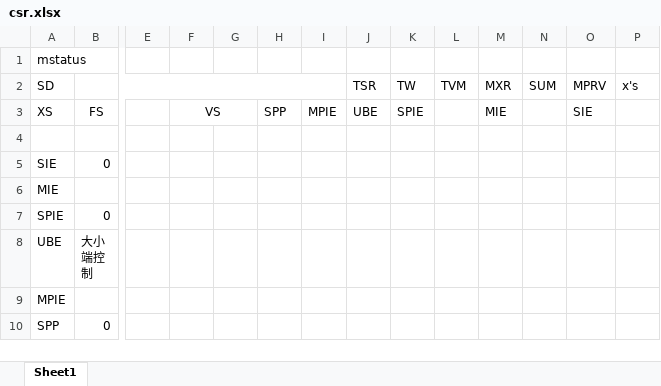
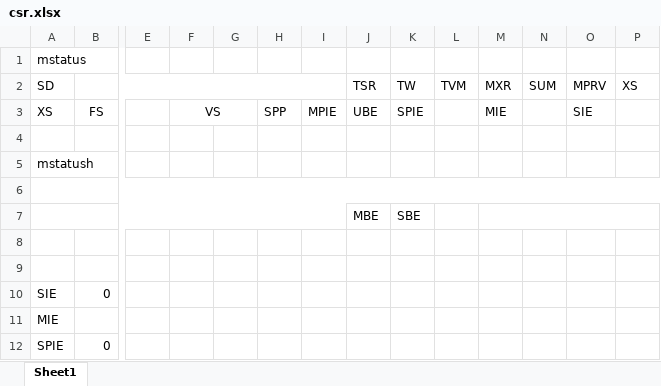
Before and after one commit to Althrone/riscv, an Excel workbook: csr/csr.xlsx, sheet Sheet1, drawn as a sheet; only a part is shown, gaps mark what is left out; the shorter side is filled out with more unchanged rows; values as stored, in another font and other column widths than the file's, no borders; rows hold the shown columns only; the diff names each change by its address in the sheet, - before the commit and + after, or states it on an @@ line.

```diff
--- a/csr/csr.xlsx (sheet Sheet1)
+++ b/csr/csr.xlsx (sheet Sheet1)
-P2: x's
+P2: XS
+row 4: (empty)
+row 5: mstatush
+row 6: (empty)
+row 7:  |  |  |  |  |  |  | MBE | SBE
+row 8: (empty)
```
Also changed, not shown: 8 other files.
